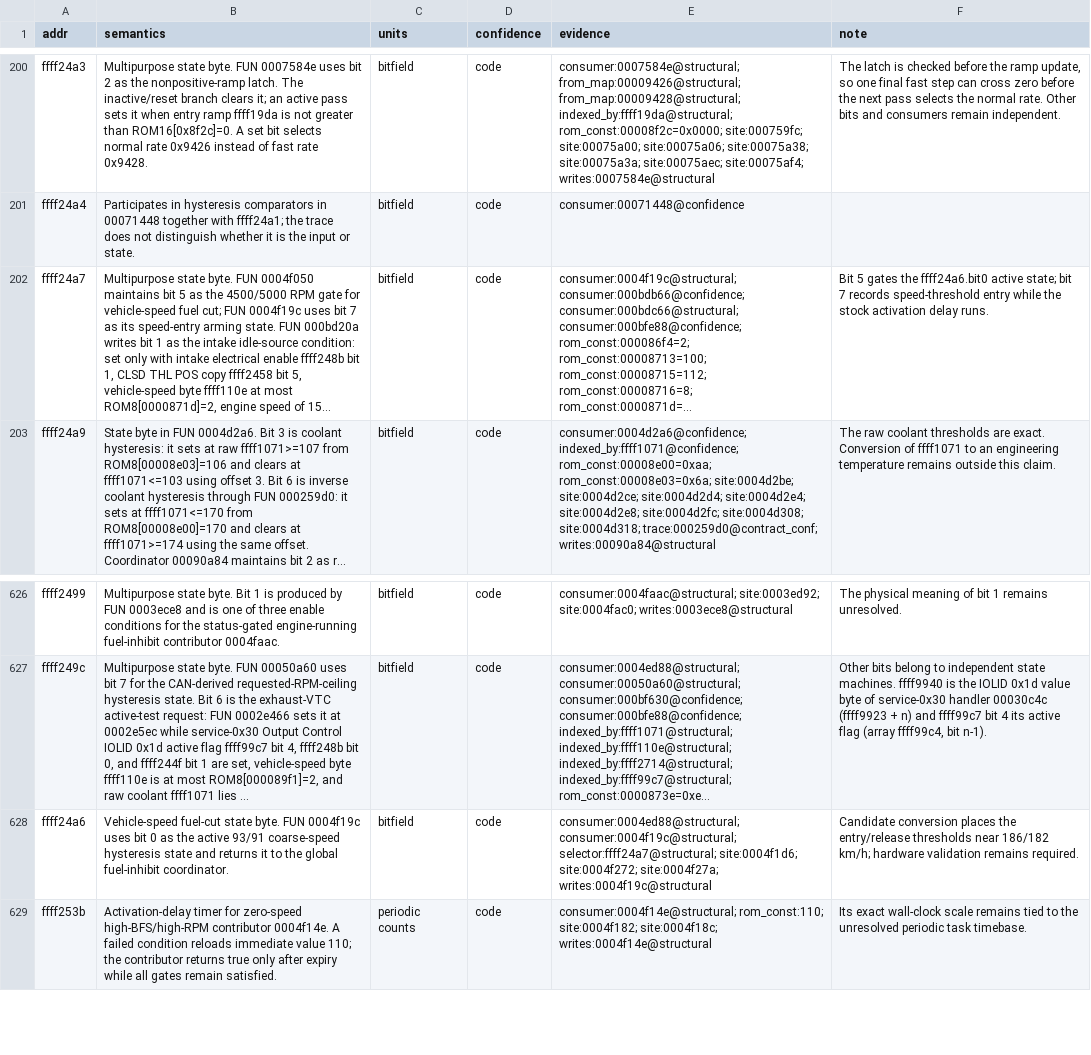
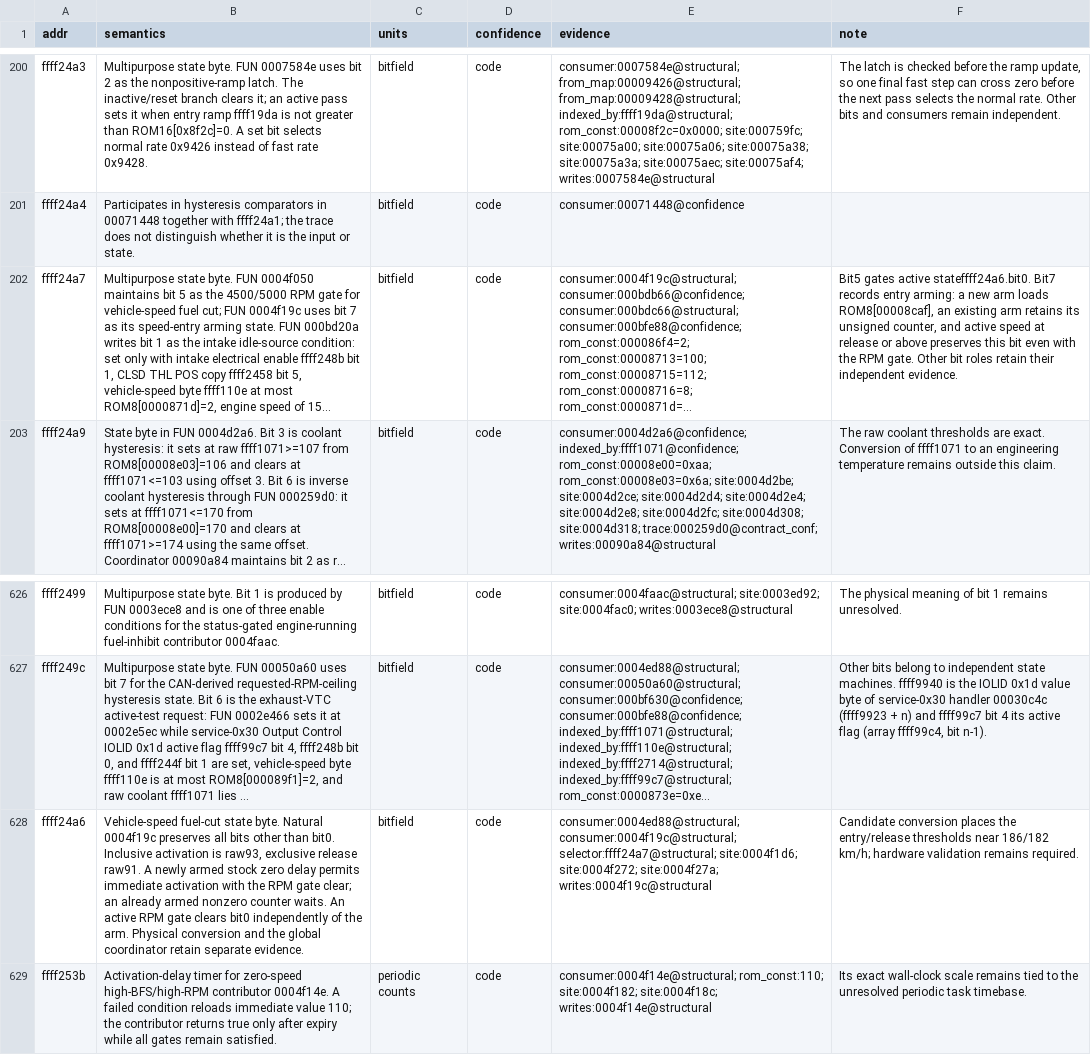
Before and after one commit to irudoy/v, a CSV file: defs/JK08A.vars.csv, drawn as a sheet; only a part is shown, gaps mark what is left out; long unchanged cells end in …; the diff names each change by its address in the sheet, - before the commit and + after, or states it on an @@ line.

Commit message:
feat(kb): verify bounded vehicle-speed fuel-cut state

```diff
--- a/defs/JK08A.vars.csv
+++ b/defs/JK08A.vars.csv
-F202 (note): Bit 5 gates the ffff24a6.bit0 active state; bit 7 records speed-threshold entry while the stock activation delay runs.
+F202 (note): Bit5 gates active stateffff24a6.bit0. Bit7 records entry arming: a new arm loads ROM8[00008caf], an existing arm retains its unsigned counter, and active speed at release or above preserves this bit even with the RPM gate. Other bit roles retain their independent evidence.
-B628 (semantics): …state byte. FUN 0004f19c uses bit 0 as the active 93/91 coarse-speed hysteresis state and returns it to the global fuel-inhibit coordinator.
+B628 (semantics): …state byte. Natural 0004f19c preserves all bits other than bit0. Inclusive activation is raw93, exclusive release raw91. A newly armed stock zero delay permits immediate activation with the RPM gate clear; an already armed nonzero counter waits. An active RPM gate clears bit0 independently of the arm. Physical conversion and the global coordinator retain separate evidence.
```
Also changed, not shown: defs/JK08A.funcs.csv, 32 other files.
